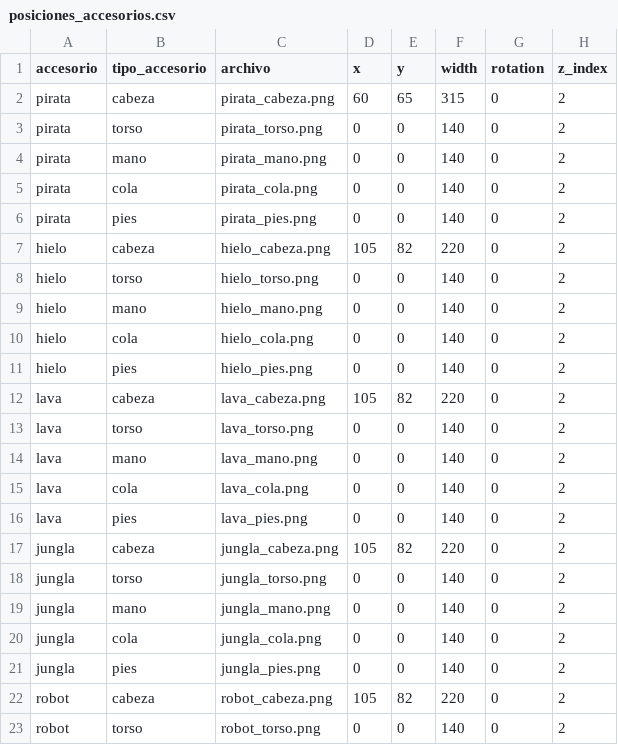
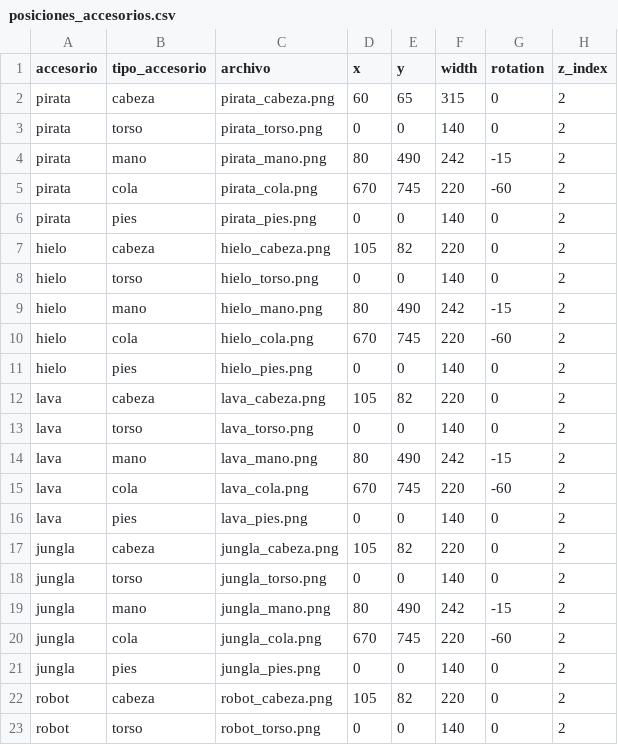
Before and after one commit to Sofia130505/PringlesChips, a CSV file: apps/frontend/posiciones_accesorios.csv, drawn as a sheet; only a part is shown; the diff covers the shown part only.

```diff
--- a/apps/frontend/posiciones_accesorios.csv
+++ b/apps/frontend/posiciones_accesorios.csv
@@ -3,4 +3,4 @@ pirata,cabeza,pirata_cabeza.png,60,65,315,0,2
 pirata,torso,pirata_torso.png,0,0,140,0,2
-pirata,mano,pirata_mano.png,0,0,140,0,2
-pirata,cola,pirata_cola.png,0,0,140,0,2
+pirata,mano,pirata_mano.png,80,490,242,-15,2
+pirata,cola,pirata_cola.png,670,745,220,-60,2
 pirata,pies,pirata_pies.png,0,0,140,0,2
@@ -8,4 +8,4 @@ hielo,cabeza,hielo_cabeza.png,105,82,220,0,2
 hielo,torso,hielo_torso.png,0,0,140,0,2
-hielo,mano,hielo_mano.png,0,0,140,0,2
-hielo,cola,hielo_cola.png,0,0,140,0,2
+hielo,mano,hielo_mano.png,80,490,242,-15,2
+hielo,cola,hielo_cola.png,670,745,220,-60,2
 hielo,pies,hielo_pies.png,0,0,140,0,2
@@ -13,4 +13,4 @@ lava,cabeza,lava_cabeza.png,105,82,220,0,2
 lava,torso,lava_torso.png,0,0,140,0,2
-lava,mano,lava_mano.png,0,0,140,0,2
-lava,cola,lava_cola.png,0,0,140,0,2
+lava,mano,lava_mano.png,80,490,242,-15,2
+lava,cola,lava_cola.png,670,745,220,-60,2
 lava,pies,lava_pies.png,0,0,140,0,2
@@ -18,4 +18,4 @@ jungla,cabeza,jungla_cabeza.png,105,82,220,0,2
 jungla,torso,jungla_torso.png,0,0,140,0,2
-jungla,mano,jungla_mano.png,0,0,140,0,2
-jungla,cola,jungla_cola.png,0,0,140,0,2
+jungla,mano,jungla_mano.png,80,490,242,-15,2
+jungla,cola,jungla_cola.png,670,745,220,-60,2
 jungla,pies,jungla_pies.png,0,0,140,0,2
```
Also changed, not shown: 32 edited cells elsewhere in this file, 3 other files.
